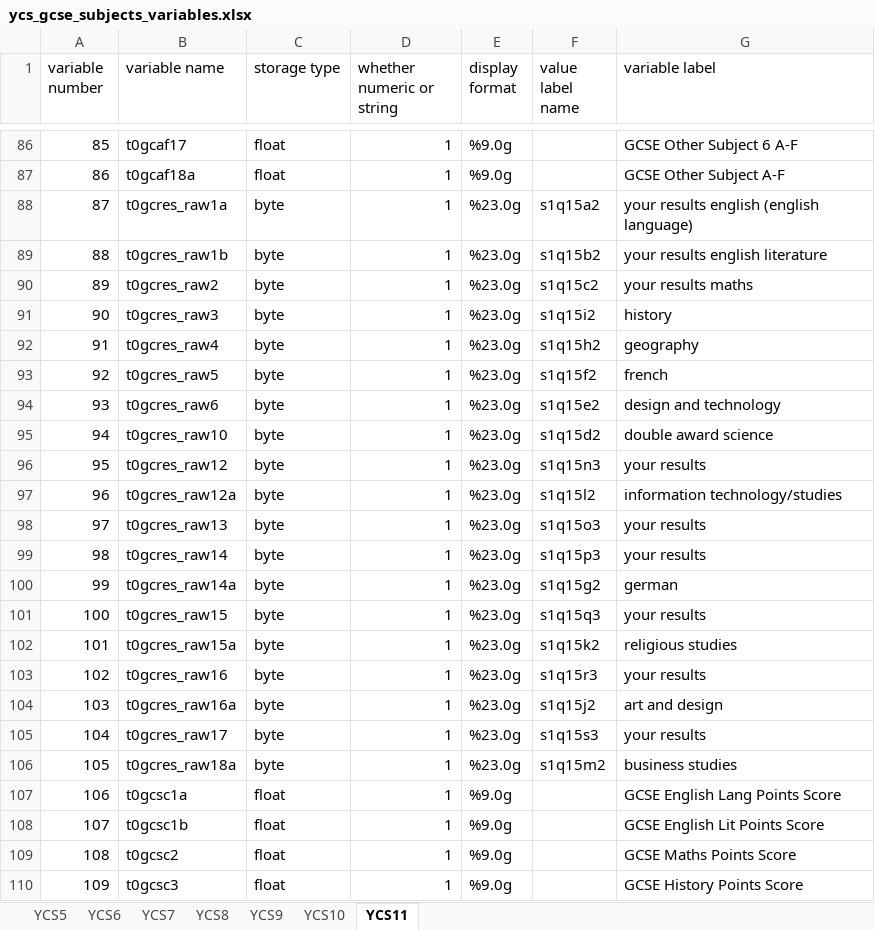
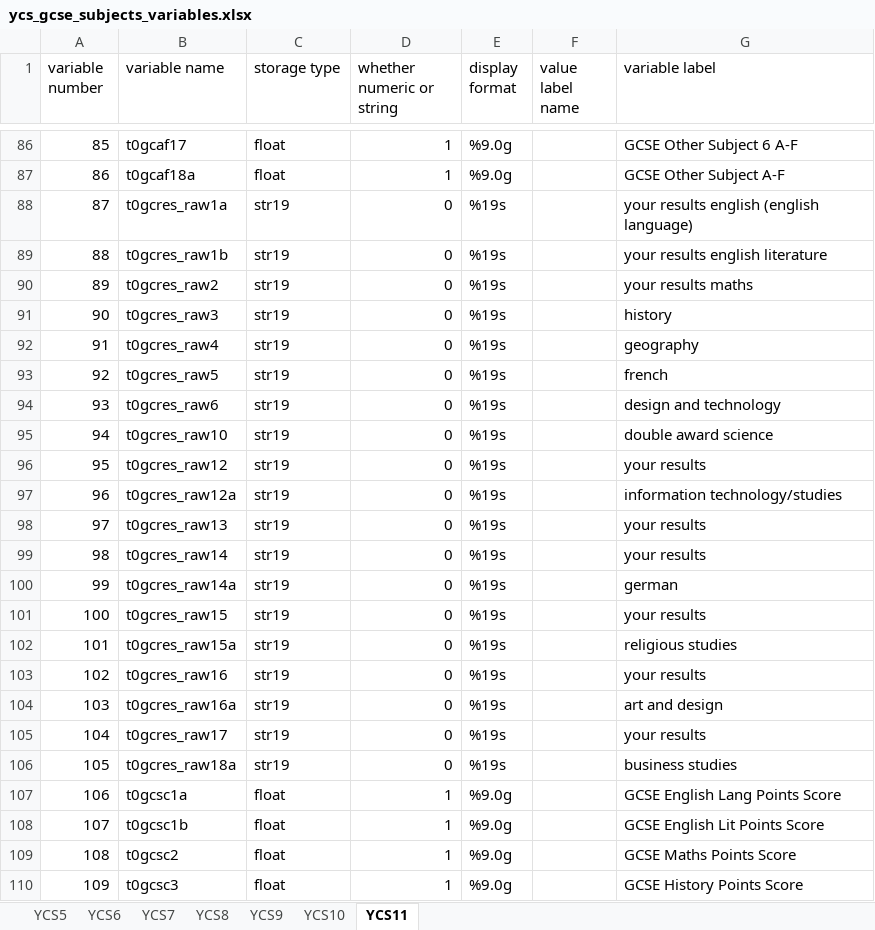
Before and after one commit to ChrisPlayford/ycs_subject_analysis, an Excel workbook: ycs_gcse_subjects_variables.xlsx, sheet YCS11, drawn as a sheet; only a part is shown, gaps mark what is left out; values as stored, in another font and other column widths than the file's, no borders; the diff names each change by its address in the sheet, - before the commit and + after, or states it on an @@ line.

Commit message:
Appended source files + minor changes
* Cleaned up issue with numeric raw subject grade variables in YCS10 and YCS11. These were string variables for all other YCS cohorts. Used decode command in '2_ycs10_gsce_subjects' & '2_ycs11_gsce_subjects'.

* Corrected mistaken omission of t0examst, t0examac, t0examaf and t0score from YCS5, YCS7, YCS8 & YCS9.

* Ordered variables and created two datasets:
	* 'ycs5_to_11_set1.dta' contains all variables
	* 'ycs5_to_11_set2.dta' is a subset of variables

* If we change our mind, we can return to this.

* Contemplating that I might want to record the highest score (not just highest A*-C) in 18 main subjects.

```diff
--- a/ycs_gcse_subjects_variables.xlsx (sheet YCS11)
+++ b/ycs_gcse_subjects_variables.xlsx (sheet YCS11)
-C88:C106 (storage type): byte
+C88:C106 (storage type): str19
-D88:D106 (whether numeric or string): 1
+D88:D106 (whether numeric or string): 0
-E88:E106 (display format): %23.0g
+E88:E106 (display format): %19s
-F88 (value label name): s1q15a2
+F88 (value label name): (empty)
-F89 (value label name): s1q15b2
+F89 (value label name): (empty)
-F90 (value label name): s1q15c2
+F90 (value label name): (empty)
-F91 (value label name): s1q15i2
+F91 (value label name): (empty)
-F92 (value label name): s1q15h2
+F92 (value label name): (empty)
-F93 (value label name): s1q15f2
+F93 (value label name): (empty)
-F94 (value label name): s1q15e2
+F94 (value label name): (empty)
-F95 (value label name): s1q15d2
+F95 (value label name): (empty)
-F96 (value label name): s1q15n3
+F96 (value label name): (empty)
-F97 (value label name): s1q15l2
+F97 (value label name): (empty)
-F98 (value label name): s1q15o3
+F98 (value label name): (empty)
-F99 (value label name): s1q15p3
+F99 (value label name): (empty)
-F100 (value label name): s1q15g2
+F100 (value label name): (empty)
-F101 (value label name): s1q15q3
+F101 (value label name): (empty)
-F102 (value label name): s1q15k2
+F102 (value label name): (empty)
-F103 (value label name): s1q15r3
+F103 (value label name): (empty)
-F104 (value label name): s1q15j2
+F104 (value label name): (empty)
-F105 (value label name): s1q15s3
+F105 (value label name): (empty)
-F106 (value label name): s1q15m2
+F106 (value label name): (empty)
```
Also changed, not shown: sheet YCS10, 5 other files.
